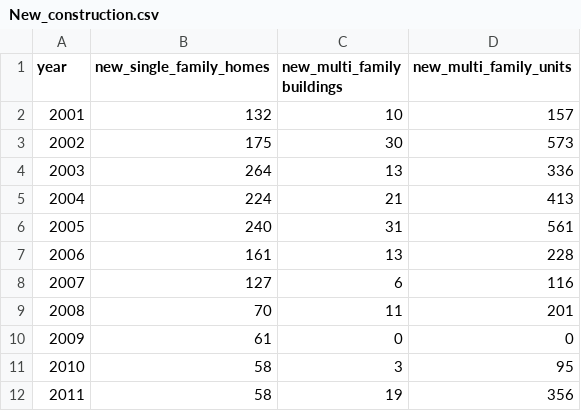
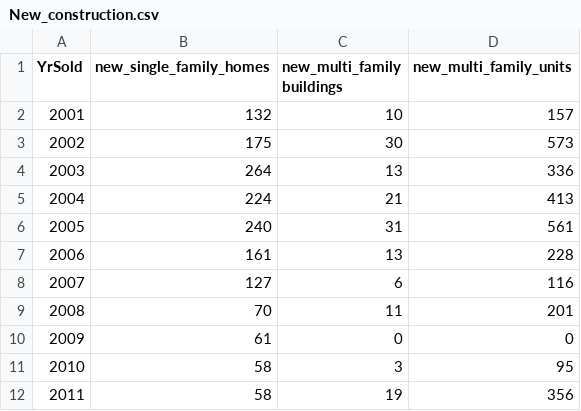
Before and after one commit to wzog99/MultipleLinearReg-HousePrices, a CSV file: New_construction.csv, drawn as a sheet.

Commit message:
Add new construction data in model

```diff
--- a/New_construction.csv
+++ b/New_construction.csv
@@ -1,2 +1,2 @@
-year, new_single_family_homes, new_multi_family buildings, new_multi_family_units
+YrSold, new_single_family_homes, new_multi_family buildings, new_multi_family_units
 2001,132,10,157
```
Also changed, not shown: 1 other file.
